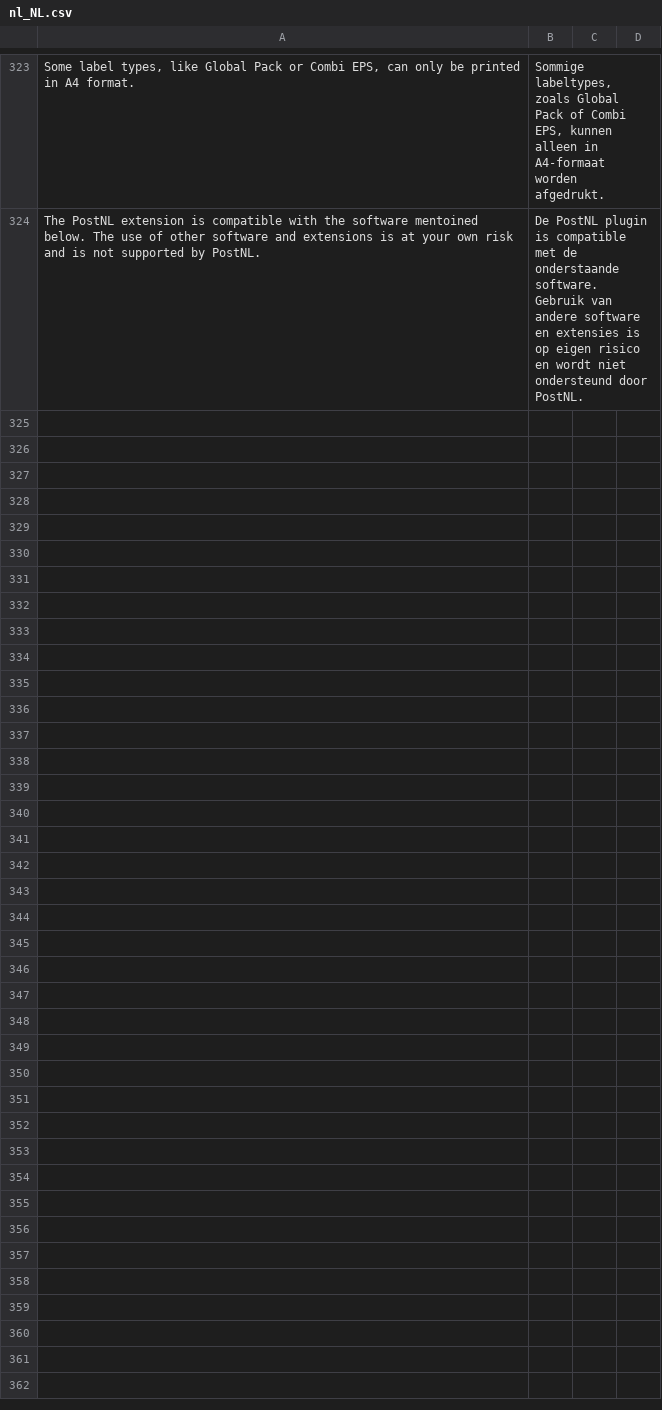
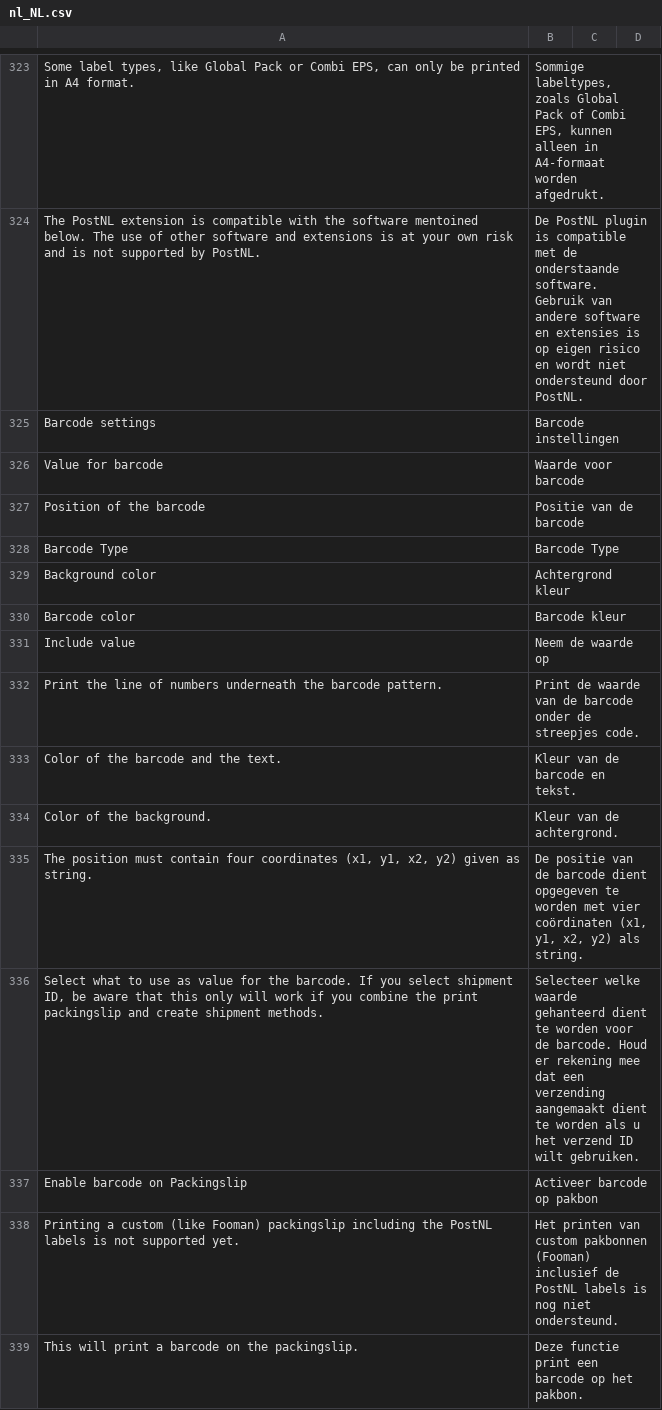
Before and after one commit to postnl/postnl-magento2, a CSV file: i18n/nl_NL.csv, drawn as a sheet; only a part is shown, gaps mark what is left out; the diff names each change by its address in the sheet, - before the commit and + after, or states it on an @@ line.

Commit message:
added translations

```diff
--- a/i18n/nl_NL.csv
+++ b/i18n/nl_NL.csv
+row 325: Barcode settings | Barcode instellingen
+row 326: Value for barcode | Waarde voor barcode
+row 327: Position of the barcode | Positie van de barcode
+row 328: Barcode Type | Barcode Type
+row 329: Background color | Achtergrond kleur
+row 330: Barcode color | Barcode kleur
+row 331: Include value | Neem de waarde op
+row 332: Print the line of numbers underneath the barcode pattern. | Print de waarde van de barcode onder de streepjes code.
+row 333: Color of the barcode and the text. | Kleur van de barcode en tekst.
+row 334: Color of the background. | Kleur van de achtergrond.
+row 335: The position must contain four coordinates (x1, y1, x2, y2) given as string. | De positie van de barcode dient opgegeven te worden met vier coördinaten (x1, y1, x2, y2) als string.
+row 336: Select what to use as value for the barcode. If you select shipment ID, be aware that this only will work if you combine the print packingslip and create shipment methods. | Selecteer welke waarde gehanteerd dient te worden voor de barcode. Houd er rekening mee dat een verzending aangemaakt dient te worden als u het verzend ID wilt gebruiken.
+row 337: Enable barcode on Packingslip | Activeer barcode op pakbon
+row 338: Printing a custom (like Fooman) packingslip including the PostNL labels is not supported yet. | Het printen van custom pakbonnen (Fooman) inclusief de PostNL labels is nog niet ondersteund.
+row 339: This will print a barcode on the packingslip. | Deze functie print een barcode op het pakbon.
```
Also changed, not shown: i18n/en_US.csv, 2 other files.
